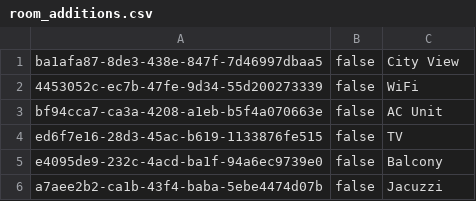
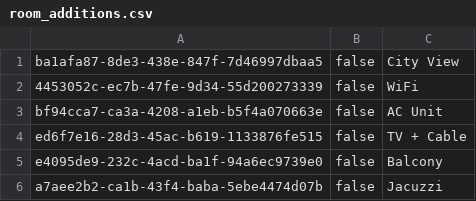
Before and after one commit to MihajloMilojevic/Hotel_OOP1_P, a CSV file: data/room_additions.csv, drawn as a sheet.

```diff
--- a/data/room_additions.csv
+++ b/data/room_additions.csv
@@ -3,3 +3,3 @@ ba1afa87-8de3-438e-847f-7d46997dbaa5;false;City View
 bf94cca7-ca3a-4208-a1eb-b5f4a070663e;false;AC Unit
-ed6f7e16-28d3-45ac-b619-1133876fe515;false;TV
+ed6f7e16-28d3-45ac-b619-1133876fe515;false;TV + Cable
 e4095de9-232c-4acd-ba1f-94a6ec9739e0;false;Balcony
```
Also changed, not shown: data/rooms_roomAdditions.csv, 9 other files.
